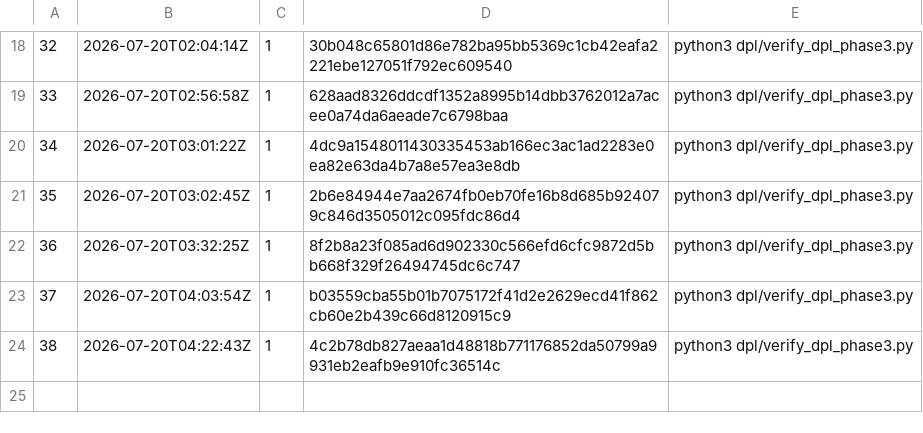
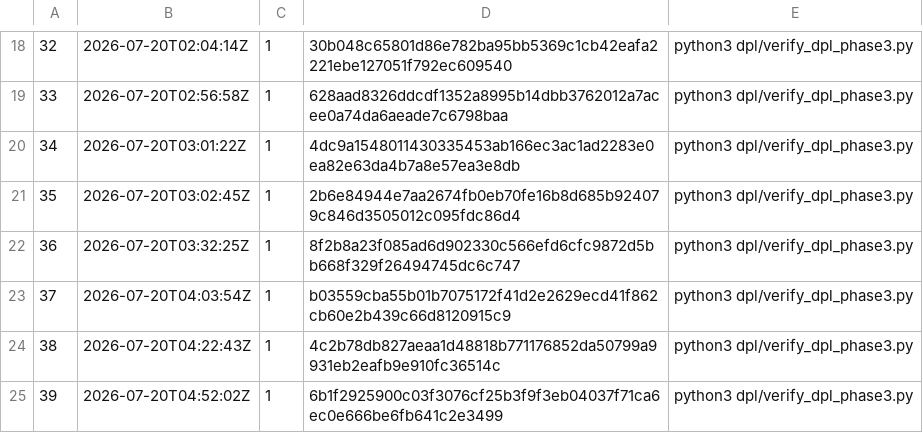
Before and after one commit to jdcarlo1/aiem-monorepo, a TSV file: artifacts/stock-scanner-api/tools/logs/verified_run_index.tsv, drawn as a sheet; only a part is shown, gaps mark what is left out.

```diff
--- a/artifacts/stock-scanner-api/tools/logs/verified_run_index.tsv
+++ b/artifacts/stock-scanner-api/tools/logs/verified_run_index.tsv
@@ -24 +24,2 @@
 38	2026-07-20T04:22:43Z	1	4c2b78db827aeaa1d48818b771176852da50799a9931eb2eafb9e910fc36514c	python3 dpl/verify_dpl_phase3.py
+39	2026-07-20T04:52:02Z	1	6b1f2925900c03f3076cf25b3f9f3eb04037f71ca6ec0e666be6fb641c2e3499	python3 dpl/verify_dpl_phase3.py
```
Also changed, not shown: 12 other files.
